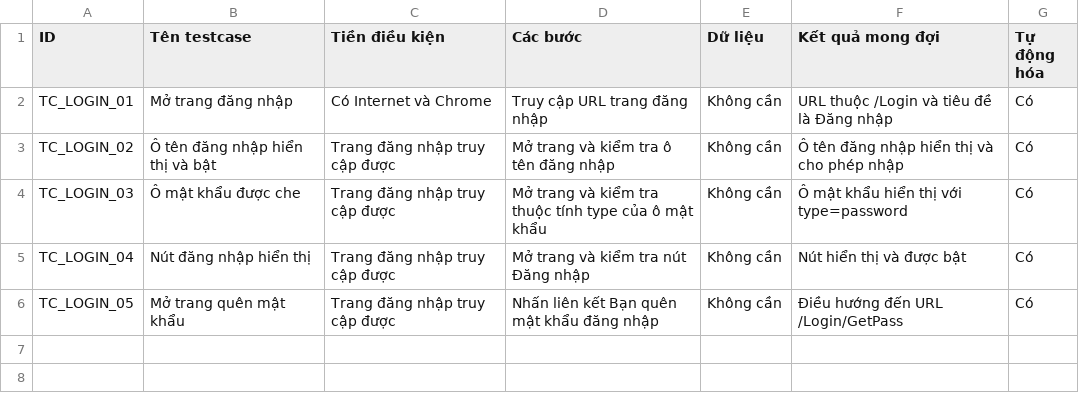
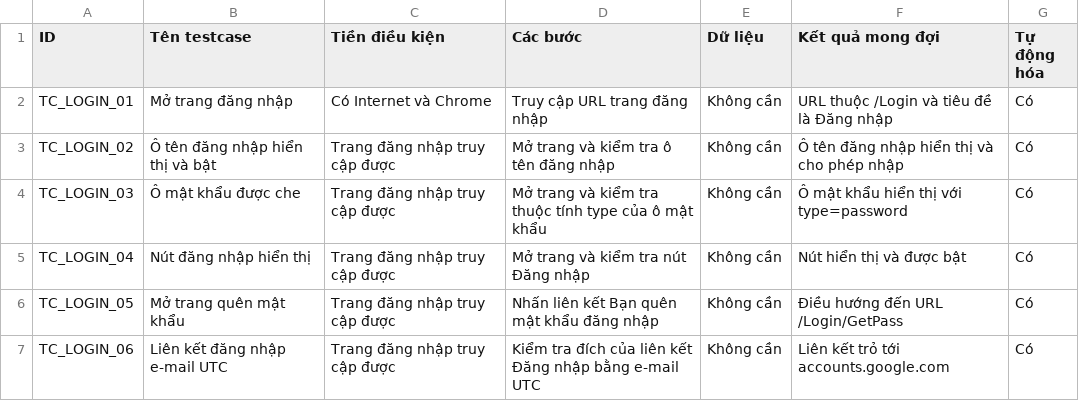
Before and after one commit to TuanDat-meo/NguyenHoangTuanDat_6451071014_KTraKTPM, a CSV file: docs/test-cases/login-test-cases.csv, drawn as a sheet.

Commit message:
test: verify UTC email login link

```diff
--- a/docs/test-cases/login-test-cases.csv
+++ b/docs/test-cases/login-test-cases.csv
@@ -6 +6,2 @@ TC_LOGIN_04;Nút đăng nhập hiển thị;Trang đăng nhập truy cập đư
 TC_LOGIN_05;Mở trang quên mật khẩu;Trang đăng nhập truy cập được;Nhấn liên kết Bạn quên mật khẩu đăng nhập;Không cần;Điều hướng đến URL /Login/GetPass;Có
+TC_LOGIN_06;Liên kết đăng nhập e-mail UTC;Trang đăng nhập truy cập được;Kiểm tra đích của liên kết Đăng nhập bằng e-mail UTC;Không cần;Liên kết trỏ tới accounts.google.com;Có
```
Also changed, not shown: 1 other file.
